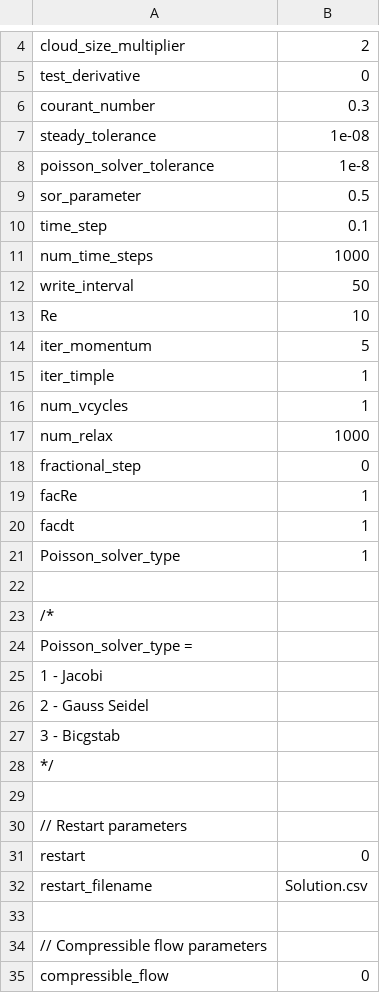
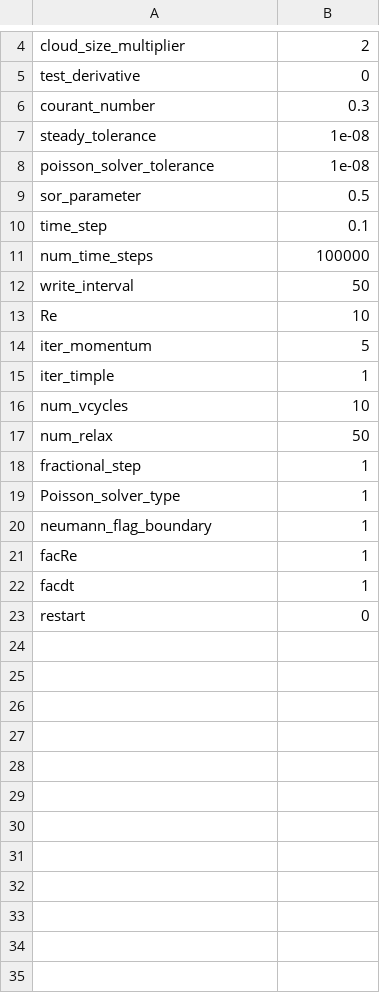
Before and after one commit to akashu4295/MeMPhyS, a CSV file: flow_parameters.csv, drawn as a sheet; only a part is shown, gaps mark what is left out; the diff covers the shown part only.

```diff
--- a/flow_parameters.csv
+++ b/flow_parameters.csv
@@ -7,6 +7,6 @@ courant_number,0.3
 steady_tolerance,1e-08
-poisson_solver_tolerance,1e-8
+poisson_solver_tolerance,1e-08
 sor_parameter,0.5
 time_step,0.1
-num_time_steps,1000
+num_time_steps,100000
 write_interval,50
@@ -15,21 +15,9 @@ iter_momentum,5
 iter_timple,1
-num_vcycles,1
-num_relax,1000
-fractional_step,0
+num_vcycles,10
+num_relax,50
+fractional_step,1
+Poisson_solver_type,1
+neumann_flag_boundary,1
 facRe,1
 facdt,1
-Poisson_solver_type,1
-
-/*
-Poisson_solver_type =
-1 - Jacobi
-2 - Gauss Seidel
-3 - Bicgstab
-*/
-
-// Restart parameters
 restart,0
-restart_filename,Solution.csv
-
-// Compressible flow parameters
-compressible_flow,0
```
Also changed, not shown: 13 removed rows and 1 edited cell elsewhere in this file, 17 other files.
